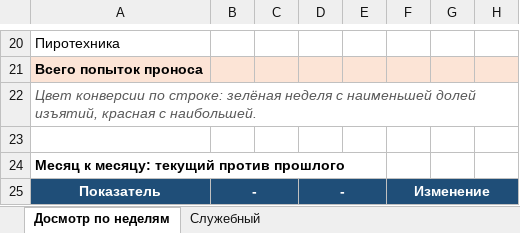
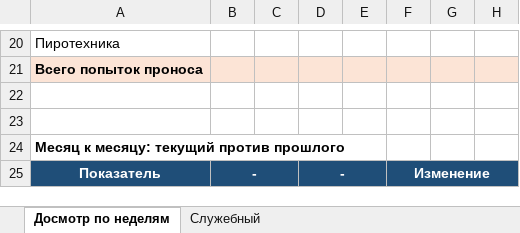
Before and after one commit to buropropuskov/systemburo, an Excel workbook: Запрещённые_предметы_по_неделям.xlsx, sheet Досмотр по неделям, drawn as a sheet; only a part is shown, gaps mark what is left out; values as stored, in another font and other column widths than the file's, no borders; charts and pictures and conditional formats not drawn; the diff names each change by its address in the sheet, - before the commit and + after, or states it on an @@ line.

```diff
--- a/Запрещённые_предметы_по_неделям.xlsx (sheet Досмотр по неделям)
+++ b/Запрещённые_предметы_по_неделям.xlsx (sheet Досмотр по неделям)
-A22: Цвет конверсии по строке: зелёная неделя с наименьшей долей изъятий, красная с наибольшей.
+A22: (empty)
```
Also changed, not shown: charts or pictures, Запрещённые_предметы_по_неделям_пример.xlsx.
